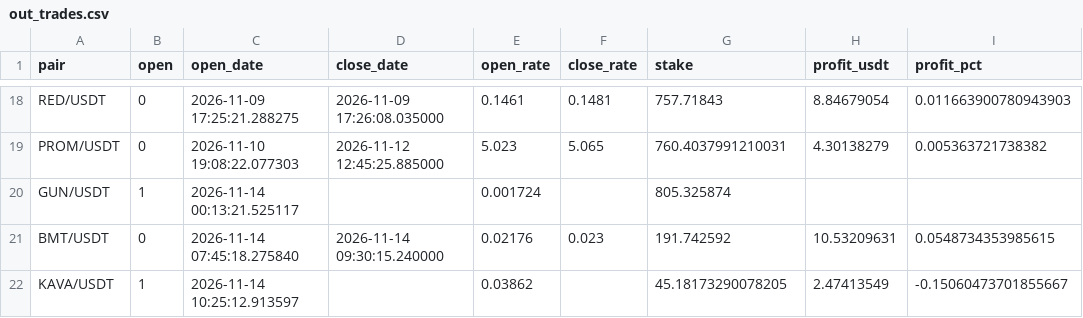
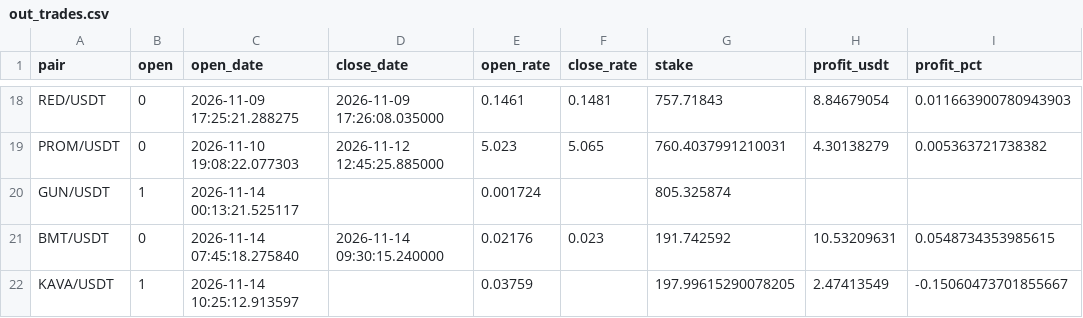
Before and after one commit to artemtatarintsev98/redline-bot, a CSV file: ft/nfi10k/out_trades.csv, drawn as a sheet; only a part is shown, gaps mark what is left out; the diff names each change by its address in the sheet, - before the commit and + after, or states it on an @@ line.

```diff
--- a/ft/nfi10k/out_trades.csv
+++ b/ft/nfi10k/out_trades.csv
-E22 (open_rate): 0.03862
+E22 (open_rate): 0.03759
-G22 (stake): 45.18173290078205
+G22 (stake): 197.99615290078205
```
Also changed, not shown: 6 other files.
